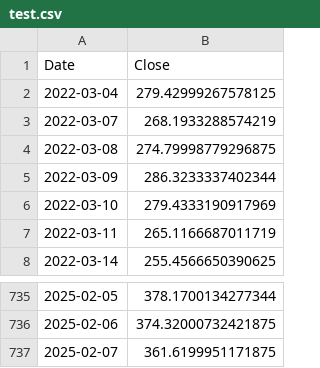
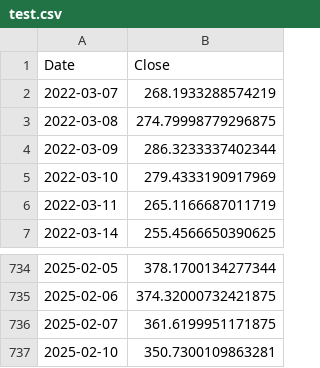
Before and after one commit to swap-27/Stock-Price-Prediction-Model-Tesla, a CSV file: artifacts/test.csv, drawn as a sheet; only a part is shown, gaps mark what is left out; removed rows and columns are numbered as before the commit, all else as after; the diff names each change by its address in the sheet, - before the commit and + after, or states it on an @@ line.

```diff
--- a/artifacts/test.csv
+++ b/artifacts/test.csv
-row 2: 2022-03-04 | 279.42999267578125
+row 737: 2025-02-10 | 350.7300109863281
```
Also changed, not shown: artifacts/data.csv, artifacts/train.csv, 7 other files.
